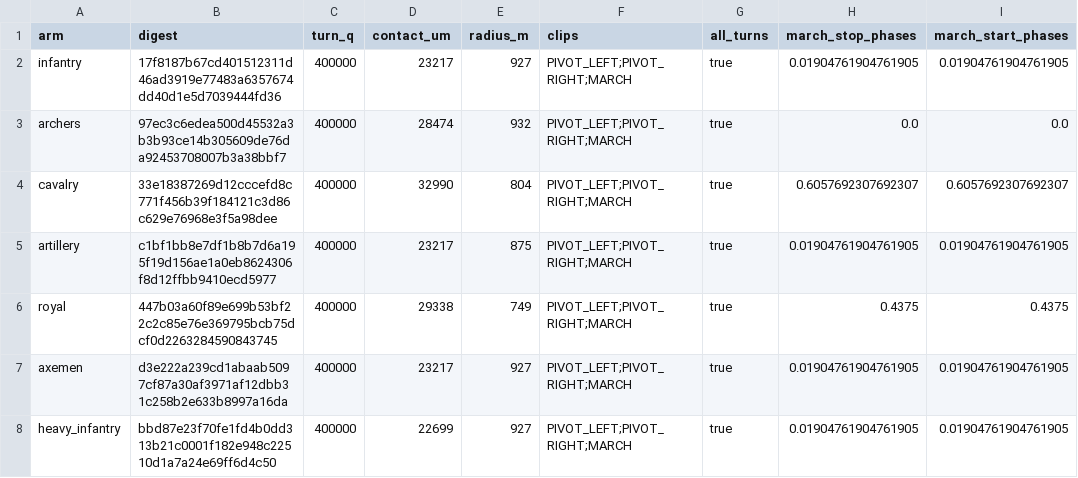
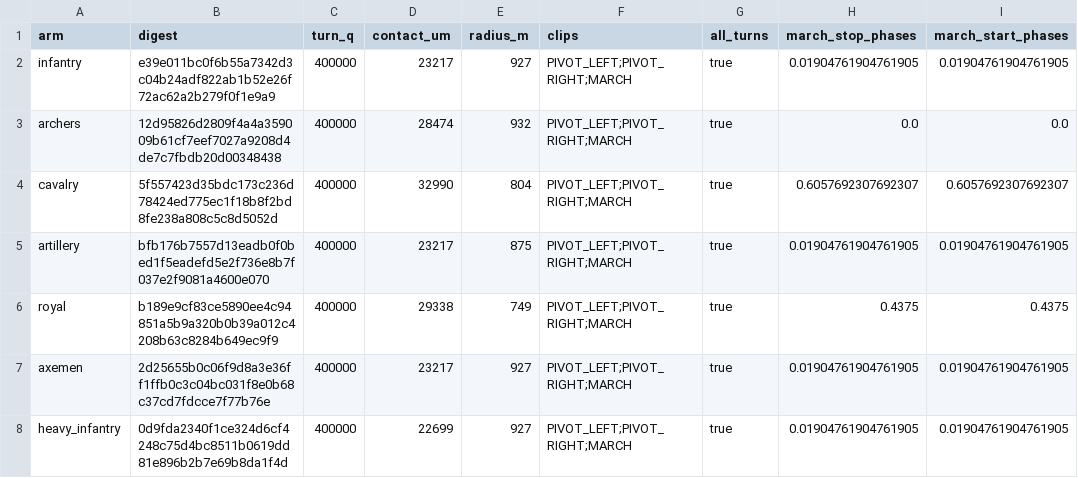
Before and after one commit to samuelzhang1201/game_design, a CSV file: data/army/unit_locomotion.csv, drawn as a sheet; only a part is shown; the diff names each change by its address in the sheet, - before the commit and + after, or states it on an @@ line.

```diff
--- a/data/army/unit_locomotion.csv
+++ b/data/army/unit_locomotion.csv
-B2 (digest): 17f8187b67cd401512311d46ad3919e77483a6357674dd40d1e5d7039444fd36
+B2 (digest): e39e011bc0f6b55a7342d3c04b24adf822ab1b52e26f72ac62a2b279f0f1e9a9
-B3 (digest): 97ec3c6edea500d45532a3b3b93ce14b305609de76da92453708007b3a38bbf7
+B3 (digest): 12d95826d2809f4a4a359009b61cf7eef7027a9208d4de7c7fbdb20d00348438
-B4 (digest): 33e18387269d12cccefd8c771f456b39f184121c3d86c629e76968e3f5a98dee
+B4 (digest): 5f557423d35bdc173c236d78424ed775ec1f18b8f2bd8fe238a808c5c8d5052d
-B5 (digest): c1bf1bb8e7df1b8b7d6a195f19d156ae1a0eb8624306f8d12ffbb9410ecd5977
+B5 (digest): bfb176b7557d13eadb0f0bed1f5eadefd5e2f736e8b7f037e2f9081a4600e070
-B6 (digest): 447b03a60f89e699b53bf22c2c85e76e369795bcb75dcf0d2263284590843745
+B6 (digest): b189e9cf83ce5890ee4c94851a5b9a320b0b39a012c4208b63c8284b649ec9f9
-B7 (digest): d3e222a239cd1abaab5097cf87a30af3971af12dbb31c258b2e633b8997a16da
+B7 (digest): 2d25655b0c06f9d8a3e36ff1ffb0c3c04bc031f8e0b68c37cd7fdcce7f77b76e
-B8 (digest): bbd87e23f70fe1fd4b0dd313b21c0001f182e948c22510d1a7a24e69ff6d4c50
+B8 (digest): 0d9fda2340f1ce324d6cf4248c75d4bc8511b0619dd81e896b2b7e69b8da1f4d
```
Also changed, not shown: 7 other files.
